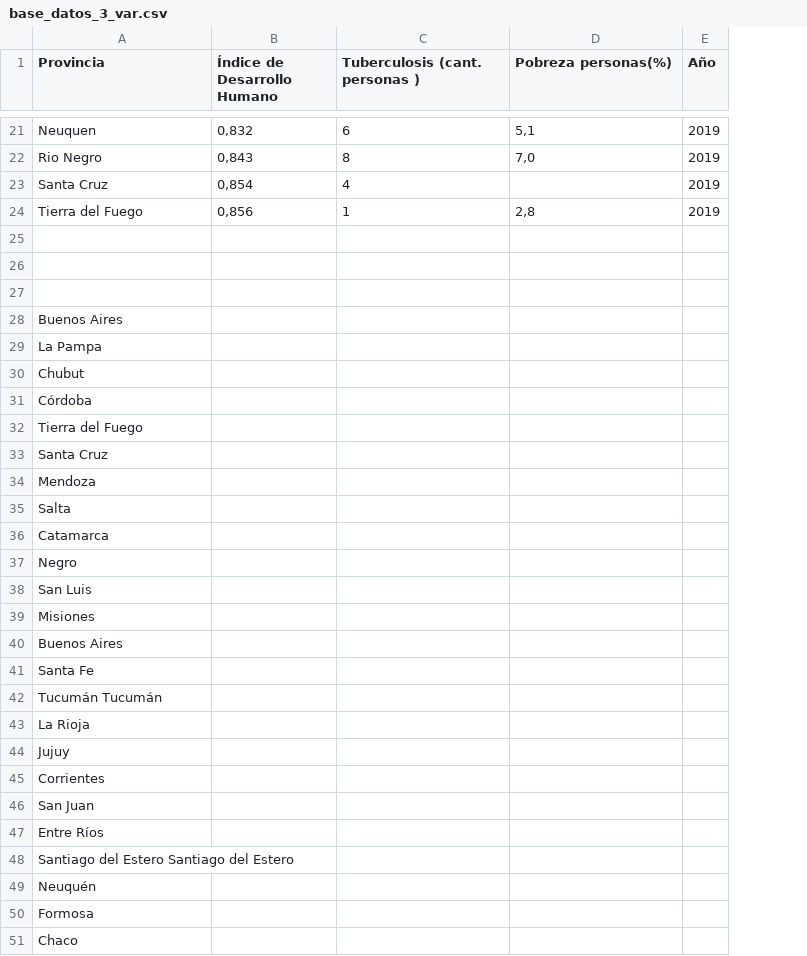
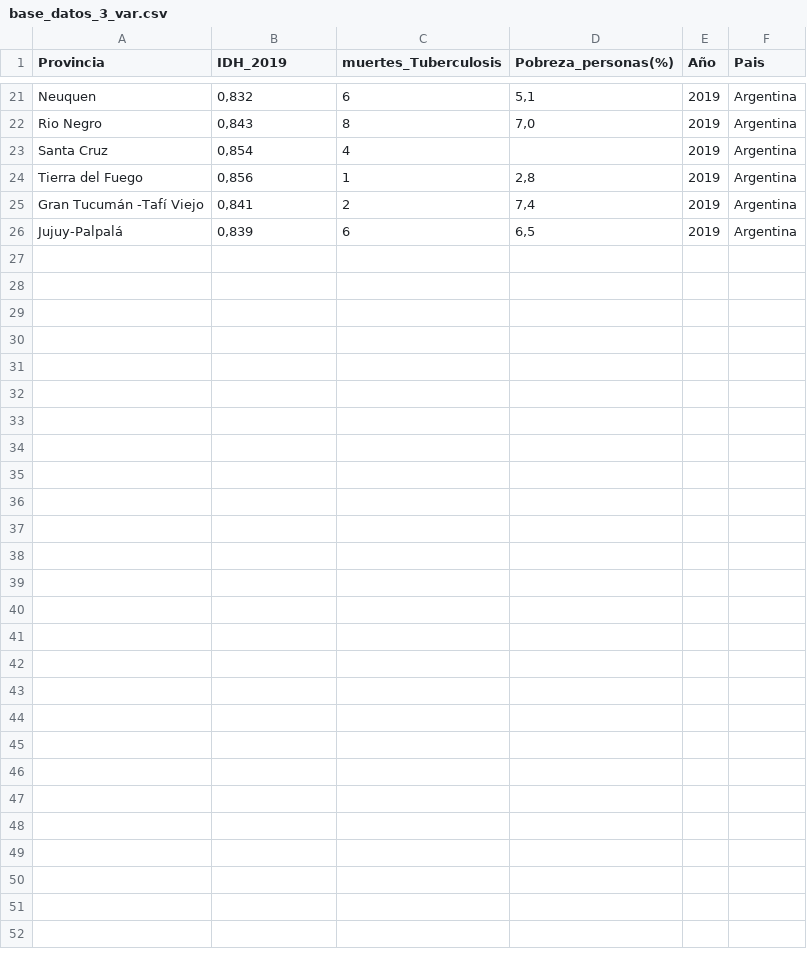
Before and after one commit to Romina300/TareaFinal_2, a CSV file: data/base_datos_3_var.csv, drawn as a sheet; only a part is shown, gaps mark what is left out; removed rows and columns are numbered as before the commit, all else as after; the diff names each change by its address in the sheet, - before the commit and + after, or states it on an @@ line.

```diff
--- a/data/base_datos_3_var.csv
+++ b/data/base_datos_3_var.csv
+column F (Pais), rows 21-26: all Argentina
-B1: Índice de Desarrollo Humano
+B1: IDH_2019
-C1: Tuberculosis (cant. personas )
+C1: muertes_Tuberculosis
-D1: Pobreza personas(%)
+D1: Pobreza_personas(%)
-row 25: (empty)
+row 25: Gran Tucumán -Tafí Viejo | 0,841 | 2 | 7,4 | 2019 | Argentina
-row 26: (empty)
+row 26: Jujuy-Palpalá | 0,839 | 6 | 6,5 | 2019 | Argentina
-row 27: (empty)
-row 28: Buenos Aires
-row 29: La Pampa
-row 30: Chubut
-row 31: Córdoba
-row 32: Tierra del Fuego
-row 33: Santa Cruz
-row 34: Mendoza
-row 35: Salta
-row 36: Catamarca
-row 37: Negro
-row 38: San Luis
-row 39: Misiones
-row 40: Buenos Aires
-row 41: Santa Fe
-row 42: Tucumán Tucumán
-row 43: La Rioja
-row 44: Jujuy
-row 45: Corrientes
-row 46: San Juan
-row 47: Entre Ríos
-row 48: Santiago del Estero Santiago del Estero
-row 49: Neuquén
-row 50: Formosa
-row 51: Chaco
```
Also changed, not shown: 1 other file.
